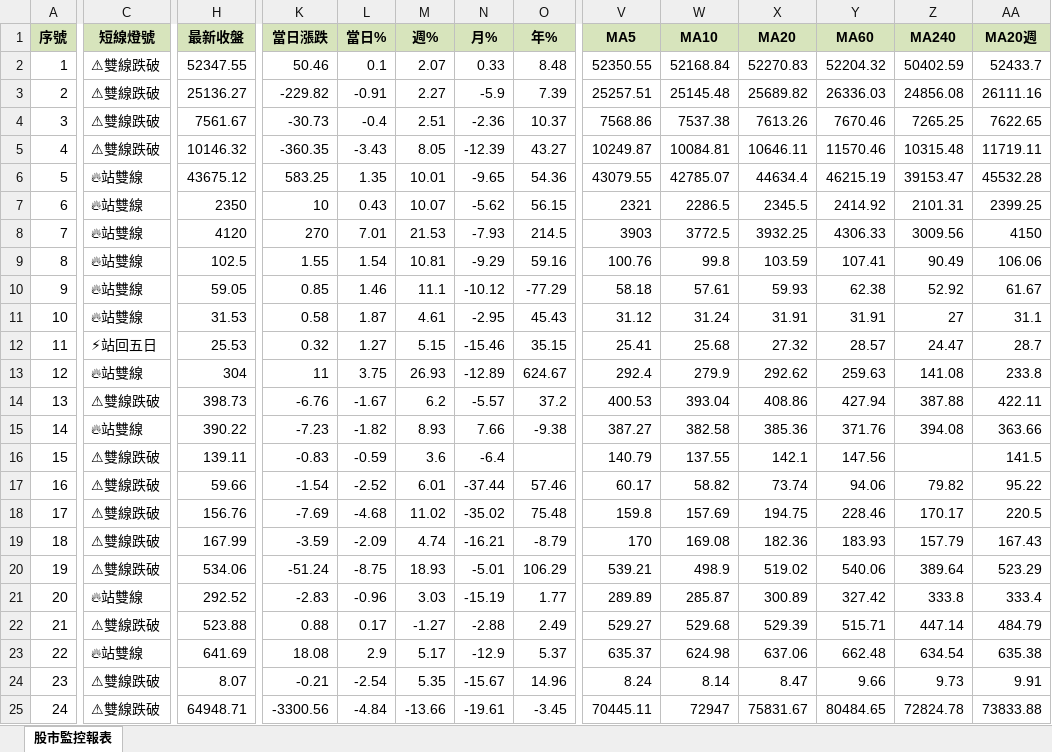
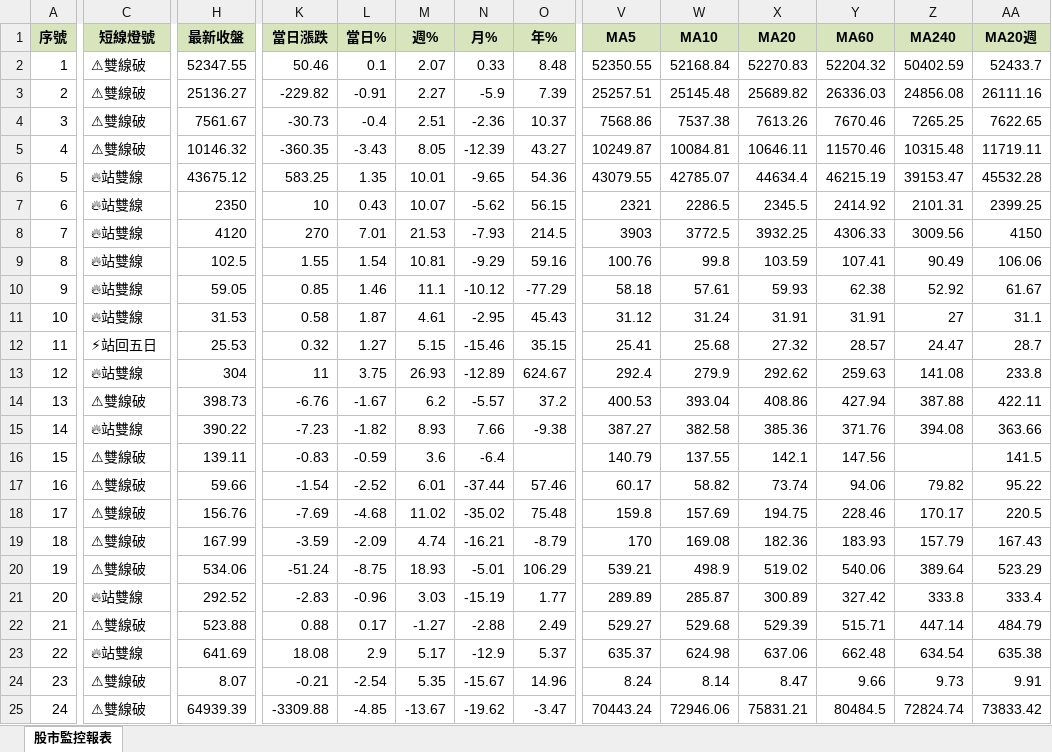
Before and after one commit to ckliu60/stock-monitor, an Excel workbook: report_data.xlsx, sheet 股市監控報表, drawn as a sheet; only a part is shown, gaps mark what is left out; values as stored, in another font and other column widths than the file's, no borders; conditional formats not drawn; the diff names each change by its address in the sheet, - before the commit and + after, or states it on an @@ line.

```diff
--- a/report_data.xlsx (sheet 股市監控報表)
+++ b/report_data.xlsx (sheet 股市監控報表)
-C2:C5 (短線燈號): ⚠雙線跌破
+C2:C5 (短線燈號): ⚠雙線破
-C14 (短線燈號): ⚠雙線跌破
+C14 (短線燈號): ⚠雙線破
-C16:C20 (短線燈號): ⚠雙線跌破
+C16:C20 (短線燈號): ⚠雙線破
-C22 (短線燈號): ⚠雙線跌破
+C22 (短線燈號): ⚠雙線破
-C24:C25 (短線燈號): ⚠雙線跌破
+C24:C25 (短線燈號): ⚠雙線破
-H25 (最新收盤): 64948.71
+H25 (最新收盤): 64939.39
-K25 (當日漲跌): -3300.56
+K25 (當日漲跌): -3309.88
-L25 (當日%): -4.84
+L25 (當日%): -4.85
-M25 (週%): -13.66
+M25 (週%): -13.67
-N25 (月%): -19.61
+N25 (月%): -19.62
-O25 (年%): -3.45
+O25 (年%): -3.47
-V25 (MA5): 70445.11
+V25 (MA5): 70443.24
-W25 (MA10): 72947
+W25 (MA10): 72946.06
-X25 (MA20): 75831.67
+X25 (MA20): 75831.21
-Y25 (MA60): 80484.65
+Y25 (MA60): 80484.5
-Z25 (MA240): 72824.78
+Z25 (MA240): 72824.74
-AA25 (MA20週): 73833.88
+AA25 (MA20週): 73833.42
```
Also changed, not shown: 1 other file.
